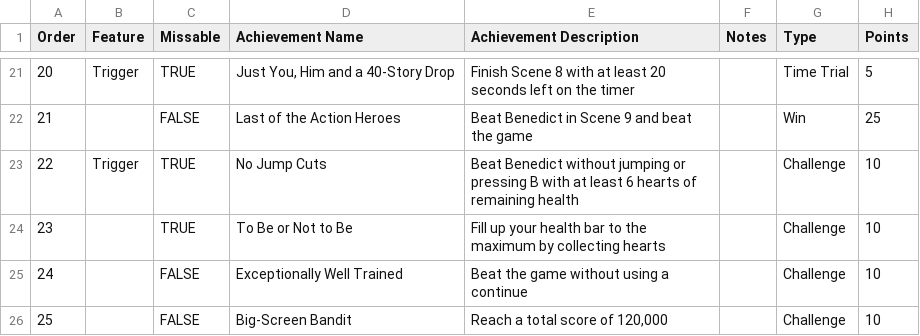
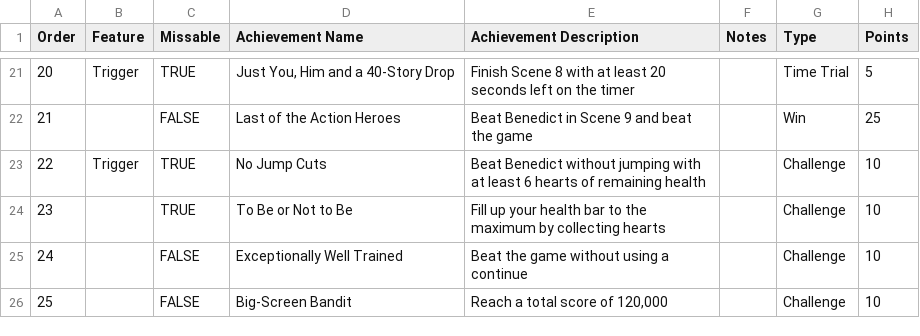
Before and after one commit to akleemans/retroachievements-scripts, a CSV file: last-action-hero/set-plan.csv, drawn as a sheet; only a part is shown, gaps mark what is left out.

Commit message:
LAH: Fix "No Jump Cuts", add code notes

```diff
--- a/last-action-hero/set-plan.csv
+++ b/last-action-hero/set-plan.csv
@@ -22,3 +22,3 @@ Order	Feature	Missable	Achievement Name	Achievement Description	Notes	Type	Point
 21		FALSE	Last of the Action Heroes	Beat Benedict in Scene 9 and beat the game		Win	25
-22	Trigger	TRUE	No Jump Cuts	Beat Benedict without jumping or pressing B with at least 6 hearts of remaining health		Challenge	10
+22	Trigger	TRUE	No Jump Cuts	Beat Benedict without jumping with at least 6 hearts of remaining health		Challenge	10
 23		TRUE	To Be or Not to Be	Fill up your health bar to the maximum by collecting hearts		Challenge	10
```
Also changed, not shown: 4 other files.
